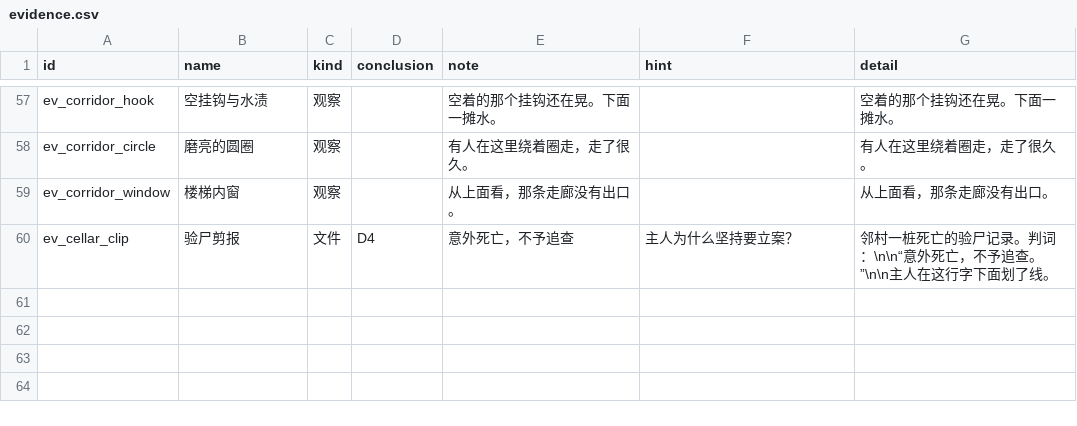
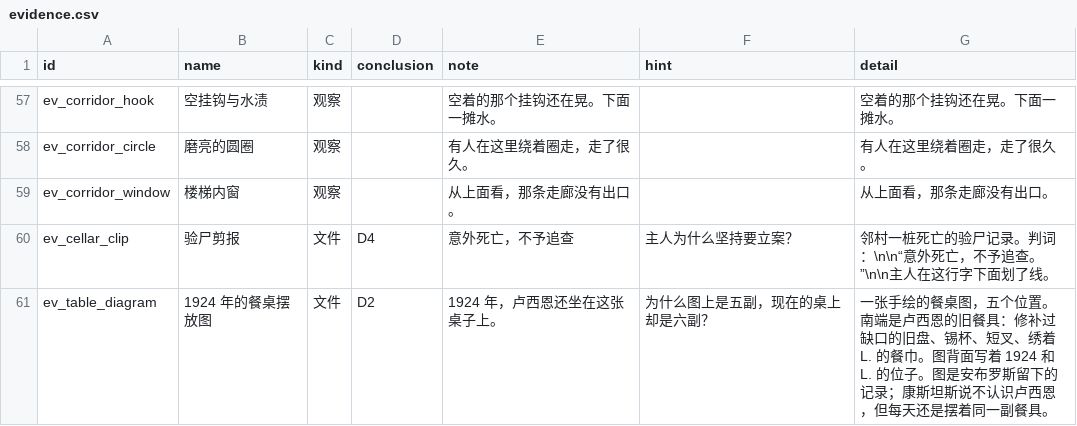
Before and after one commit to Gazerrr03/latent-image, a CSV file: godot/content/story/evidence.csv, drawn as a sheet; only a part is shown, gaps mark what is left out; the diff names each change by its address in the sheet, - before the commit and + after, or states it on an @@ line.

```diff
--- a/godot/content/story/evidence.csv
+++ b/godot/content/story/evidence.csv
+row 61: ev_table_diagram | 1924 年的餐桌摆放图 | 文件 | D2 | 1924 年，卢西恩还坐在这张桌子上。 | 为什么图上是五副，现在的桌上却是六副？ | 一张手绘的餐桌图，五个位置。南端是卢西恩的旧餐具：修补过缺口的旧盘、锡杯、短叉、绣着 L. 的餐巾。图背面写着 1924 和 L. 的位子。图是安布罗斯留下的记录；康斯坦斯说不认识卢西恩，但每天还是摆着同一副餐具。
```
Also changed, not shown: godot/content/story/quests.csv, godot/content/story/shots.csv, 32 other files.
